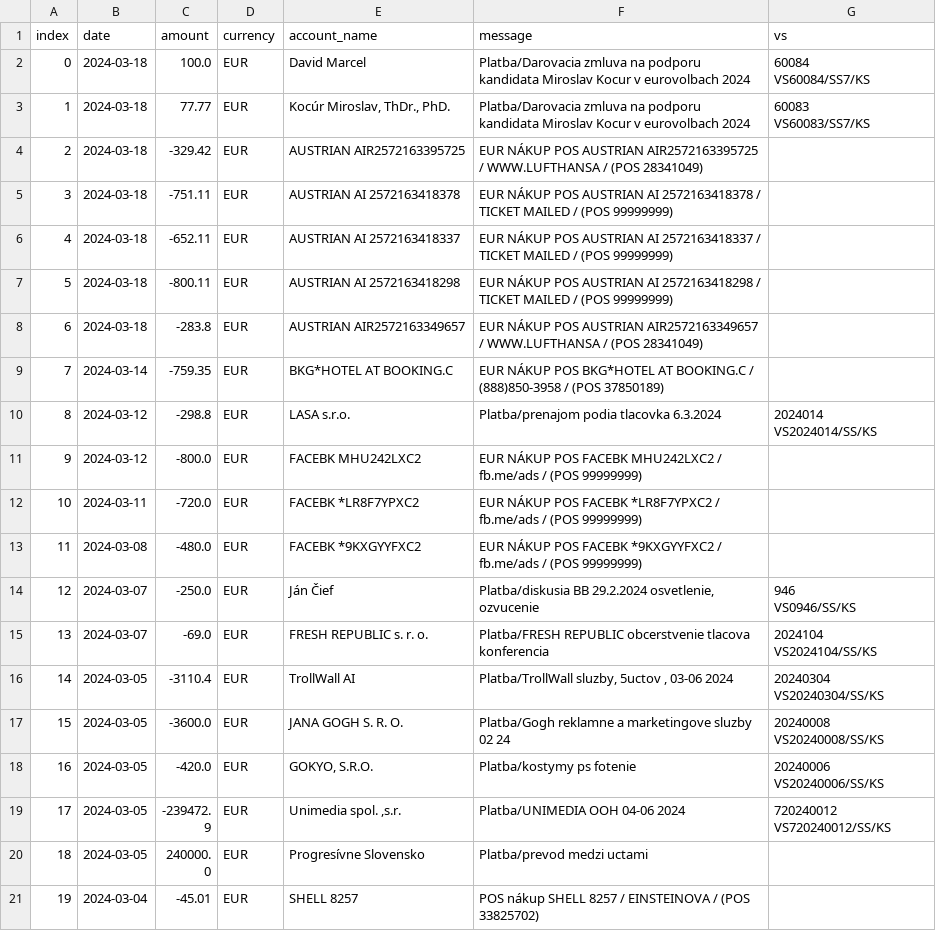
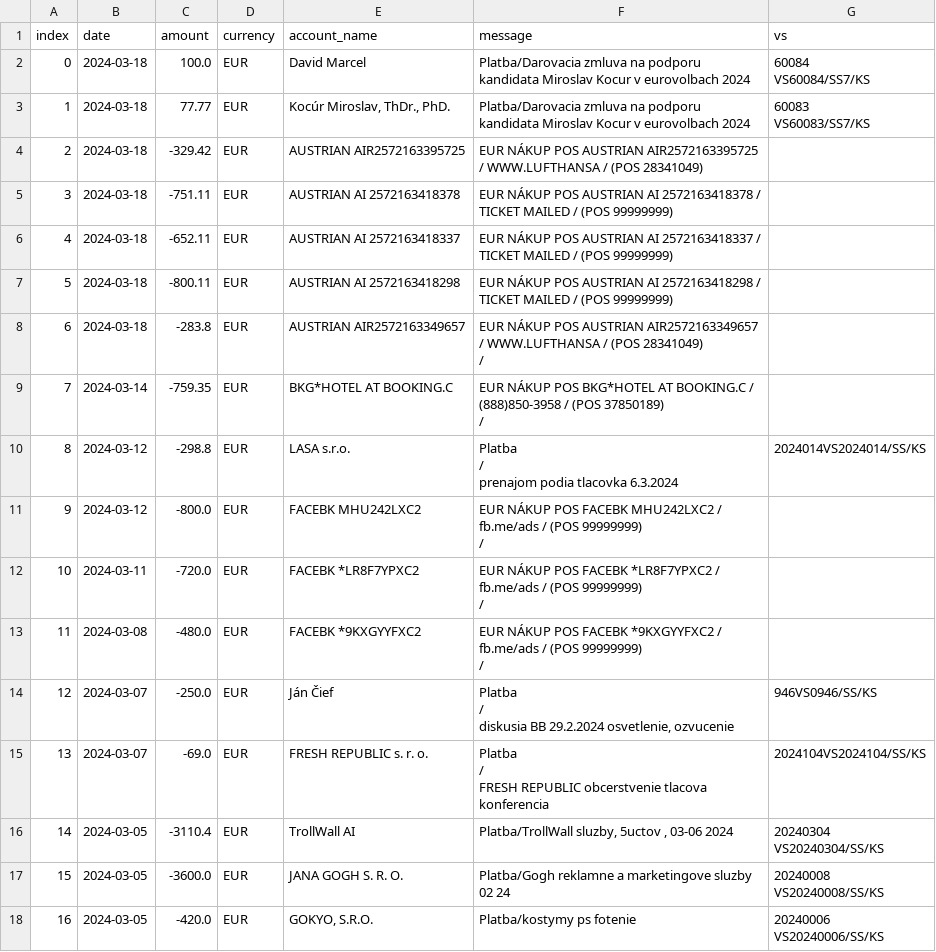
Before and after one commit to matusv/eu-elections-slovakia-2024, a CSV file: accounts/Progresívne Slovensko 2947164568.csv, drawn as a sheet; only a part is shown; the shorter side is filled out with more unchanged rows.

```diff
--- a/accounts/Progresívne Slovensko 2947164568.csv
+++ b/accounts/Progresívne Slovensko 2947164568.csv
@@ -9,13 +9,74 @@ VS60083/SS7/KS"
 5,2024-03-18,-800.11,EUR,AUSTRIAN AI 2572163418298,EUR NÁKUP POS AUSTRIAN AI 2572163418298 / TICKET MAILED / (POS 99999999),
-6,2024-03-18,-283.8,EUR,AUSTRIAN AIR2572163349657,EUR NÁKUP POS AUSTRIAN AIR2572163349657 / WWW.LUFTHANSA / (POS 28341049),
-7,2024-03-14,-759.35,EUR,BKG*HOTEL AT BOOKING.C,EUR NÁKUP POS BKG*HOTEL AT BOOKING.C / (888)850-3958 / (POS 37850189),
-8,2024-03-12,-298.8,EUR,LASA s.r.o.,Platba/prenajom podia tlacovka 6.3.2024,"2024014
-VS2024014/SS/KS"
-9,2024-03-12,-800.0,EUR,FACEBK MHU242LXC2,EUR NÁKUP POS FACEBK MHU242LXC2 / fb.me/ads / (POS 99999999),
-10,2024-03-11,-720.0,EUR,FACEBK *LR8F7YPXC2,EUR NÁKUP POS FACEBK *LR8F7YPXC2 / fb.me/ads / (POS 99999999),
-11,2024-03-08,-480.0,EUR,FACEBK *9KXGYYFXC2,EUR NÁKUP POS FACEBK *9KXGYYFXC2 / fb.me/ads / (POS 99999999),
-12,2024-03-07,-250.0,EUR,Ján Čief,"Platba/diskusia BB 29.2.2024 osvetlenie, ozvucenie","946
-VS0946/SS/KS"
-13,2024-03-07,-69.0,EUR,FRESH REPUBLIC s. r. o.,Platba/FRESH REPUBLIC obcerstvenie tlacova konferencia,"2024104
-VS2024104/SS/KS"
+6,2024-03-18,-283.8,EUR,"
+                            AUSTRIAN AIR2572163349657
+                    ","
+                        EUR NÁKUP POS AUSTRIAN AIR2572163349657 / WWW.LUFTHANSA / (POS 28341049)
+                    /
+
+                    ","
+
+                    "
+7,2024-03-14,-759.35,EUR,"
+                            BKG*HOTEL AT BOOKING.C
+                    ","
+                        EUR NÁKUP POS BKG*HOTEL AT BOOKING.C / (888)850-3958 / (POS 37850189)
+                    /
+
+                    ","
+
+                    "
+8,2024-03-12,-298.8,EUR,"
+                            LASA s.r.o.
+                    ","
+                        Platba
+                    /
+                        prenajom podia tlacovka 6.3.2024
+                    ","
+                        2024014VS2024014/SS/KS
+                    "
+9,2024-03-12,-800.0,EUR,"
+                            FACEBK MHU242LXC2
+                    ","
+                        EUR NÁKUP POS FACEBK MHU242LXC2 / fb.me/ads / (POS 99999999)
+                    /
+
+                    ","
+
+                    "
+10,2024-03-11,-720.0,EUR,"
+                            FACEBK *LR8F7YPXC2
+                    ","
+                        EUR NÁKUP POS FACEBK *LR8F7YPXC2 / fb.me/ads / (POS 99999999)
+                    /
+
+                    ","
+
+                    "
+11,2024-03-08,-480.0,EUR,"
+                            FACEBK *9KXGYYFXC2
+                    ","
+                        EUR NÁKUP POS FACEBK *9KXGYYFXC2 / fb.me/ads / (POS 99999999)
+                    /
+
+                    ","
+
+                    "
+12,2024-03-07,-250.0,EUR,"
+                            Ján Čief
+                    ","
+                        Platba
+                    /
+                        diskusia BB 29.2.2024 osvetlenie, ozvucenie
+                    ","
+                        946VS0946/SS/KS
+                    "
+13,2024-03-07,-69.0,EUR,"
+                            FRESH REPUBLIC s. r. o.
+                    ","
+                        Platba
+                    /
+                        FRESH REPUBLIC obcerstvenie tlacova konferencia
+                    ","
+                        2024104VS2024104/SS/KS
+                    "
 14,2024-03-05,-3110.4,EUR,TrollWall AI,"Platba/TrollWall sluzby, 5uctov , 03-06 2024","20240304
```
Also changed, not shown: aggregation_no_returns.csv, transactions.csv.
